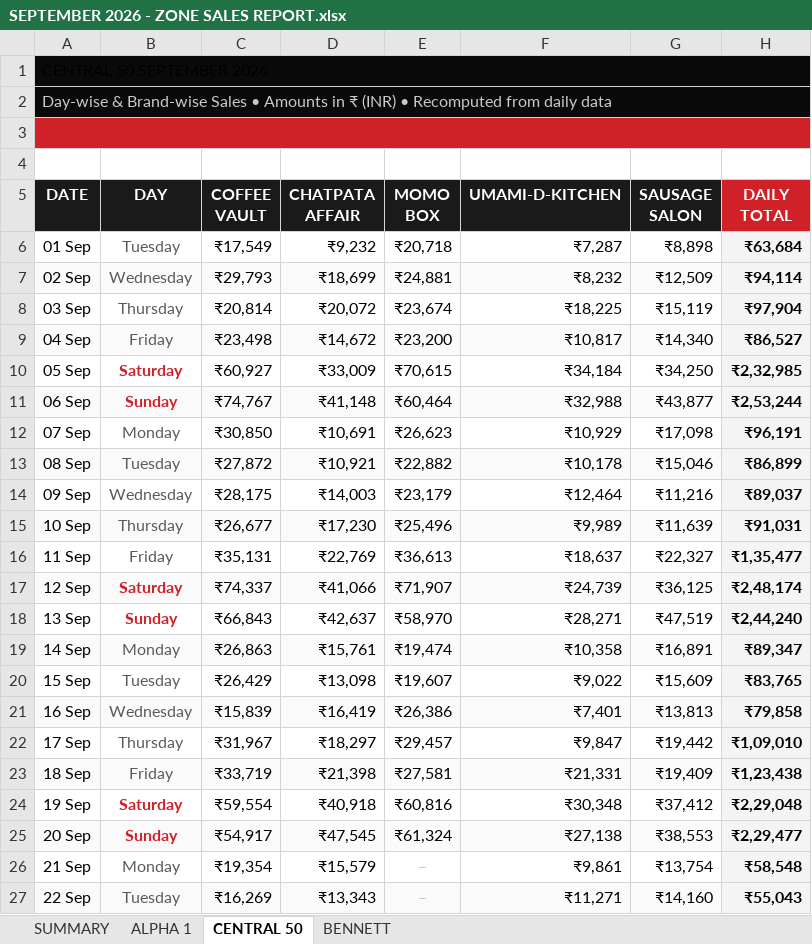
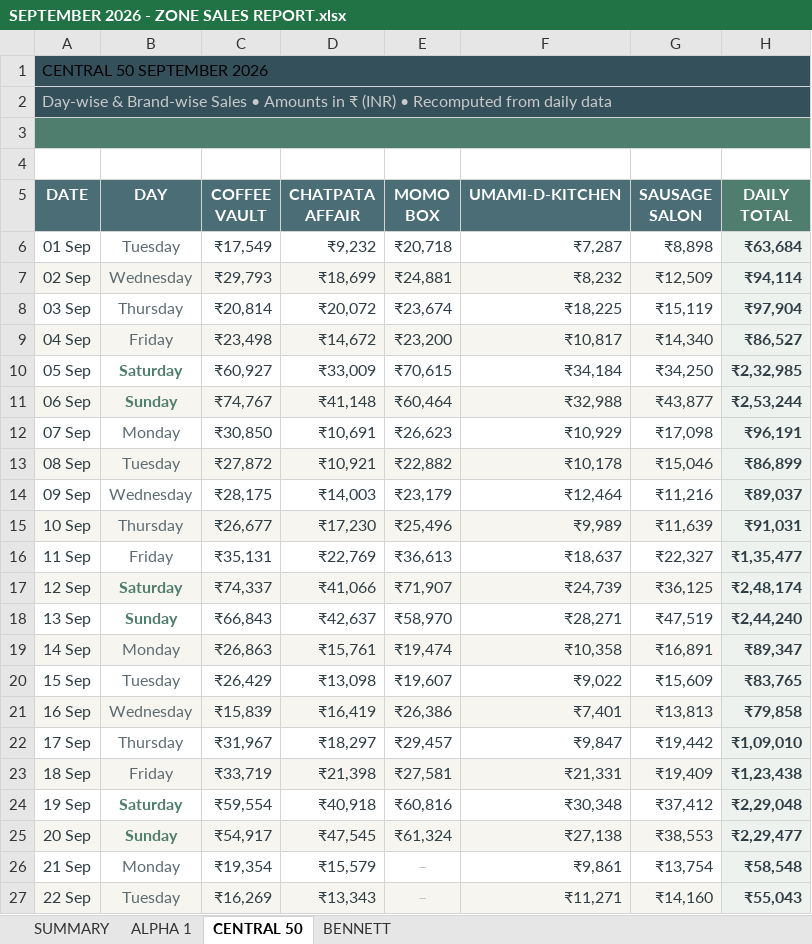
Before and after one commit to ShivanshPande19/etl_work_new, an Excel workbook: SEPTEMBER 2026 - ZONE SALES REPORT.xlsx, sheet CENTRAL 50, drawn as a sheet; only a part is shown; values as stored, in another font and other column widths than the file's, no borders; the diff covers the shown part only; the diff names each change by its address in the sheet, - before the commit and + after, or states it on an @@ line.

```diff
--- a/SEPTEMBER 2026 - ZONE SALES REPORT.xlsx (sheet CENTRAL 50)
+++ b/SEPTEMBER 2026 - ZONE SALES REPORT.xlsx (sheet CENTRAL 50)
-A1:A2 fill: #0A0A0A
+A1:A2 fill: #34515B
-A3 fill: #D02128
+A3 fill: #4F7D6E
-A5:G5 fill: #1A1A1A
+A5:G5 fill: #4A6D76
-H5 fill: #D02128
+H5 fill: #4F7D6E
-A6:A27 text colour: black
+A6:A27 text colour: #2F3E45
-C6:H25 text colour: black
+C6:H25 text colour: #2F3E45
-B10:B11 text colour: #D02128
+B10:B11 text colour: #4F7D6E
-B17:B18 text colour: #D02128
+B17:B18 text colour: #4F7D6E
-B24:B25 text colour: #D02128
+B24:B25 text colour: #4F7D6E
-C26:D27 text colour: black
+C26:D27 text colour: #2F3E45
-F26:H27 text colour: black
+F26:H27 text colour: #2F3E45
```
Also changed, not shown: cell formats elsewhere in this sheet, sheet BENNETT, sheet ALPHA 1, sheet SUMMARY, SEPTEMBER 2026 - ZONE SALES REPORT (BRANDS x DAYS).xlsx, 8 other files.
